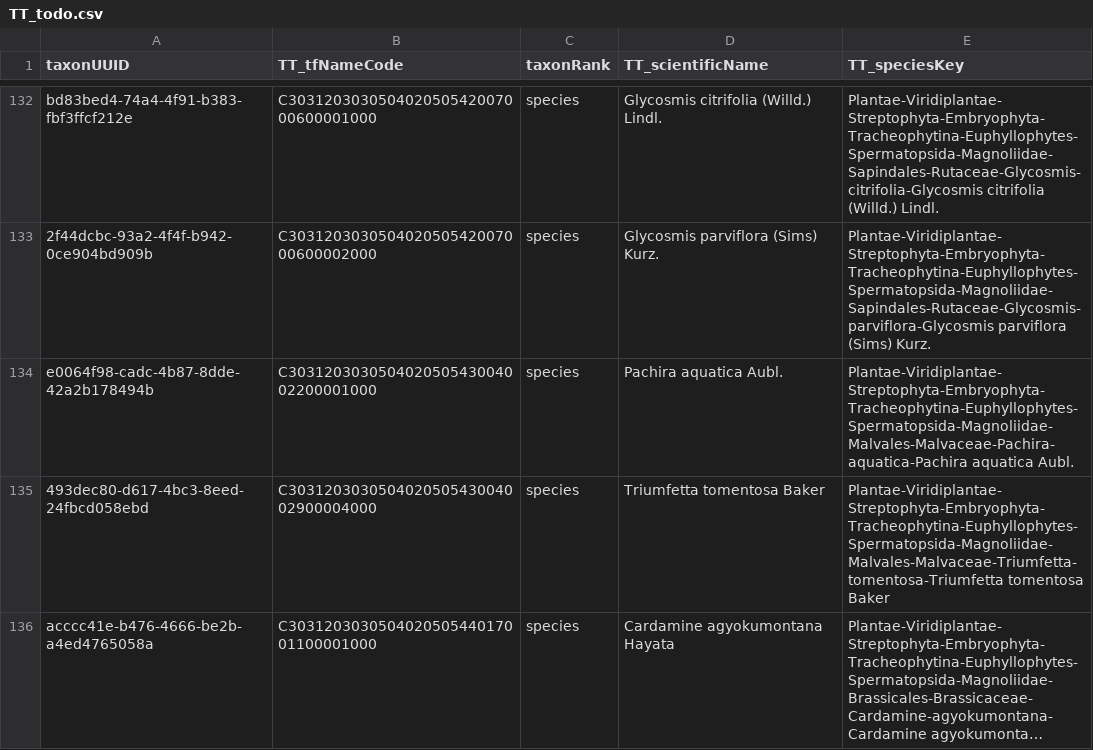
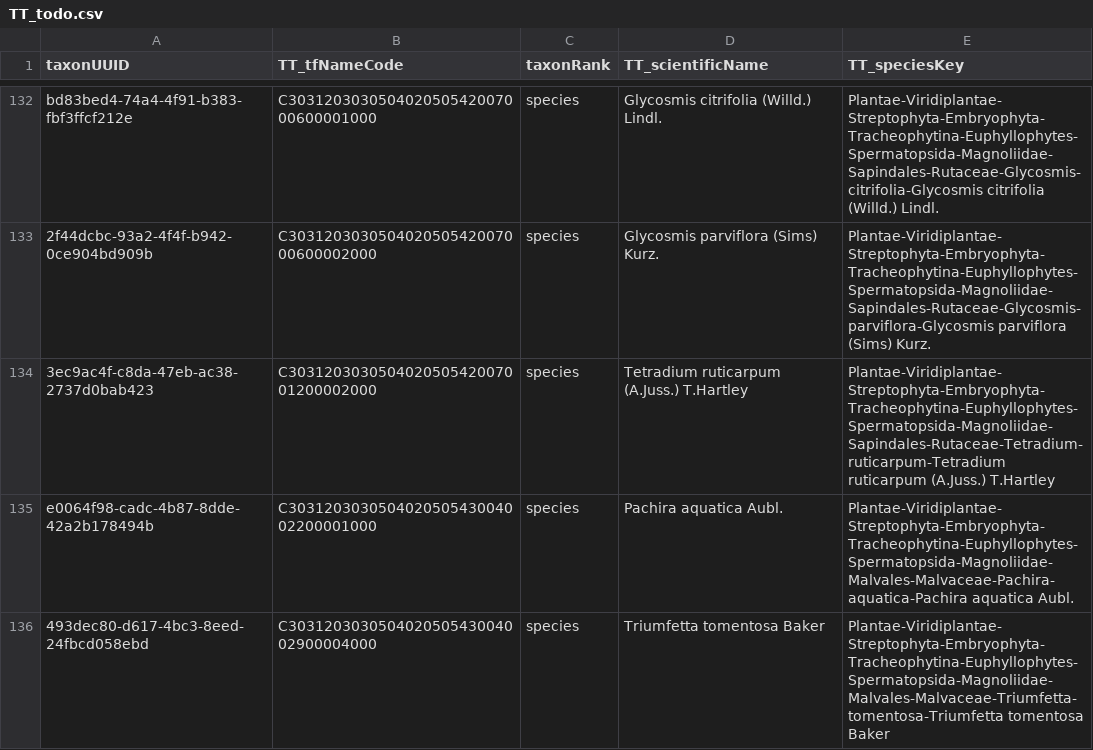
Before and after one commit to TBNworkGroup/Specieslist_Validation_Dashboard, a CSV file: data/output/TT_to_TF/TT_todo.csv, drawn as a sheet; only a part is shown, gaps mark what is left out; the shorter side is filled out with more unchanged rows; long unchanged cells end in …; the diff names each change by its address in the sheet, - before the commit and + after, or states it on an @@ line.

```diff
--- a/data/output/TT_to_TF/TT_todo.csv
+++ b/data/output/TT_to_TF/TT_todo.csv
+row 134: 3ec9ac4f-c8da-47eb-ac38-2737d0bab423 | C303120303050402050542007001200002000 | species | Tetradium ruticarpum (A.Juss.) T.Hartley | Plantae-Viridiplantae-Streptophyta-Embryophyta-Tracheophytina-Euphyllophytes-Spermatopsida-Magnoliidae-Sapindales-Rutaceae-Tetradium-ruticarpum-Tetradium ruticarpum (A.Juss.) T.Hartley
```
Also changed, not shown: 8 other files.
